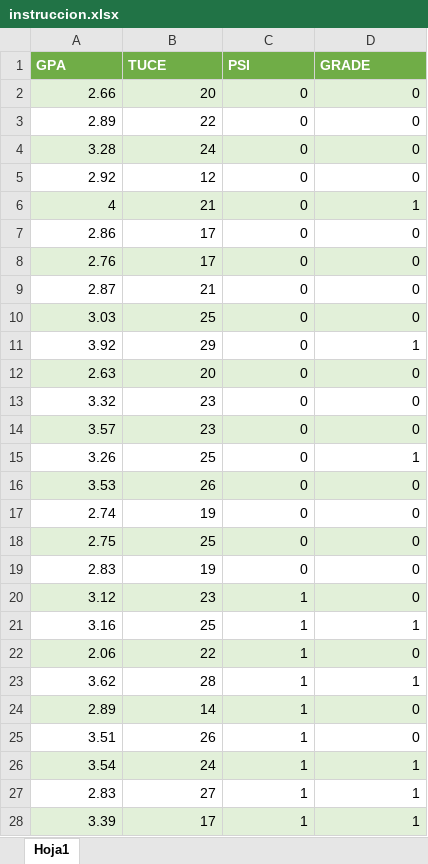
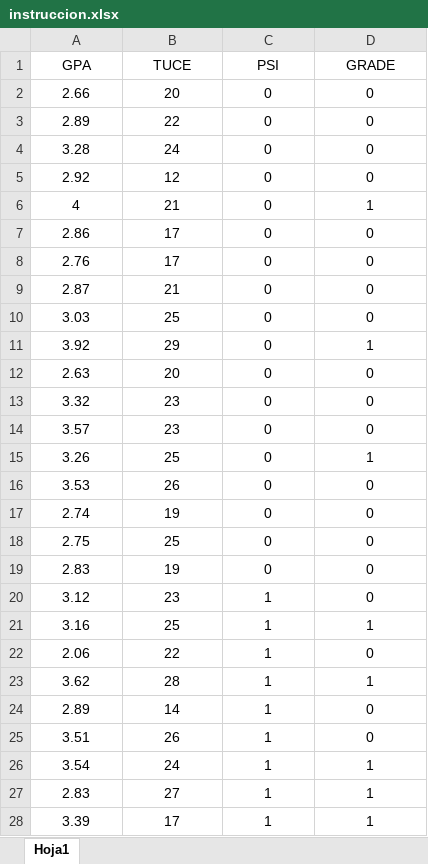
Before and after one commit to Ismael-Aguedo/PROBIT, an Excel workbook: instruccion.xlsx, sheet Hoja1, drawn as a sheet; only a part is shown; values as stored, in another font and other column widths than the file's, no borders; the diff covers the shown part only; the diff names each change by its address in the sheet, - before the commit and + after, or states it on an @@ line.

```diff
--- a/instruccion.xlsx (sheet Hoja1)
+++ b/instruccion.xlsx (sheet Hoja1)
@@ A1:D1 fill: #70AD47 → none, bold: on → off, text colour: #FFFFFF → black, alignment: left → center @@
-A2:D28 alignment: right
+A2:D28 alignment: center
-A2:D2 fill: #E2F0D9
+A2:D2 fill: none
-A4:D4 fill: #E2F0D9
+A4:D4 fill: none
-A6:D6 fill: #E2F0D9
+A6:D6 fill: none
-A8:D8 fill: #E2F0D9
+A8:D8 fill: none
-A10:D10 fill: #E2F0D9
+A10:D10 fill: none
-A12:D12 fill: #E2F0D9
+A12:D12 fill: none
-A14:D14 fill: #E2F0D9
+A14:D14 fill: none
-A16:D16 fill: #E2F0D9
+A16:D16 fill: none
-A18:D18 fill: #E2F0D9
+A18:D18 fill: none
-A20:D20 fill: #E2F0D9
+A20:D20 fill: none
-A22:D22 fill: #E2F0D9
+A22:D22 fill: none
-A24:D24 fill: #E2F0D9
+A24:D24 fill: none
-A26:D26 fill: #E2F0D9
+A26:D26 fill: none
-A28:D28 fill: #E2F0D9
+A28:D28 fill: none
```
Also changed, not shown: cell formats elsewhere in this sheet, 2 other files.
